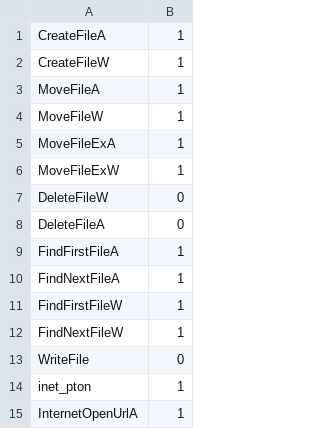
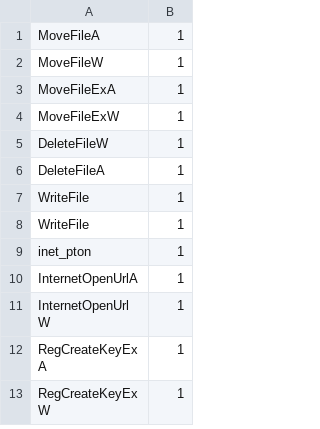
Before and after one commit to MachineHunter/SafeExecute, a CSV file: rules/rules.csv, drawn as a sheet; only a part is shown; the shorter side is filled out with more unchanged rows; the diff covers the shown part only.

```diff
--- a/rules/rules.csv
+++ b/rules/rules.csv
@@ -1,3 +1 @@
-CreateFileA,1
-CreateFileW,1
 MoveFileA,1
@@ -6,9 +4,6 @@ MoveFileExA,1
 MoveFileExW,1
-DeleteFileW,0
-DeleteFileA,0
-FindFirstFileA,1
-FindNextFileA,1
-FindFirstFileW,1
-FindNextFileW,1
-WriteFile,0
+DeleteFileW,1
+DeleteFileA,1
+WriteFile,1
+WriteFile,1
 inet_pton,1
```
Also changed, not shown: 3 added rows, 2 removed rows and 2 moved rows elsewhere in this file, 2 other files.
